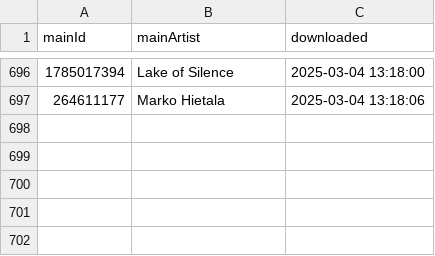
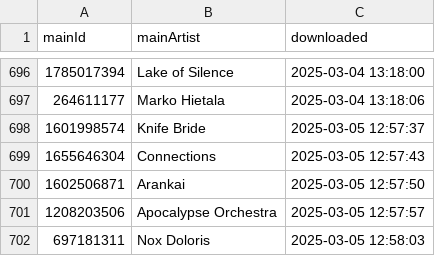
Before and after one commit to MushroomOFF/mushroomoff.github.io, a CSV file: Databases/AMR_artisitIDs.csv, drawn as a sheet; only a part is shown, gaps mark what is left out.

```diff
--- a/Databases/AMR_artisitIDs.csv
+++ b/Databases/AMR_artisitIDs.csv
@@ -697 +697,6 @@ mainId;mainArtist;downloaded
 264611177;Marko Hietala;2025-03-04 13:18:06
+1601998574;Knife Bride;2025-03-05 12:57:37
+1655646304;Connections;2025-03-05 12:57:43
+1602506871;Arankai;2025-03-05 12:57:50
+1208203506;Apocalypse Orchestra;2025-03-05 12:57:57
+697181311;Nox Doloris;2025-03-05 12:58:03
```
Also changed, not shown: 3 other files.
